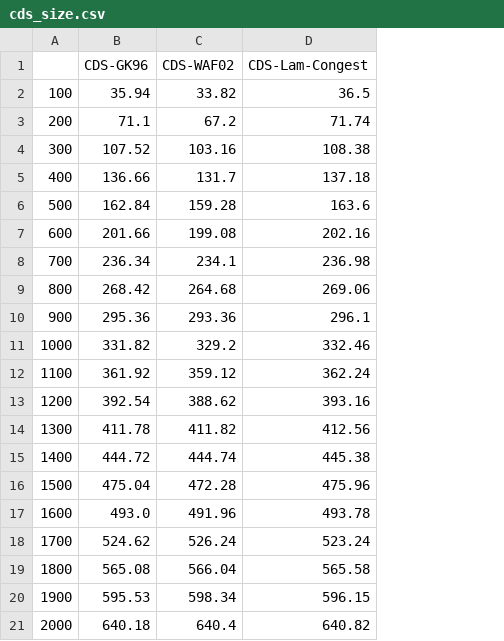
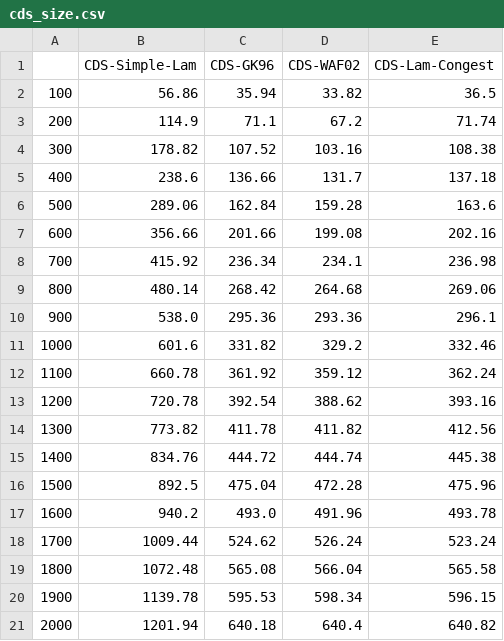
Before and after one commit to lamductan/SCDS, a CSV file: stat/cds_size.csv, drawn as a sheet; the diff names each change by its address in the sheet, - before the commit and + after, or states it on an @@ line.

```diff
--- a/stat/cds_size.csv
+++ b/stat/cds_size.csv
+column B (CDS-Simple-Lam), rows 2-21: 56.86 | 114.9 | 178.82 | 238.6 | 289.06 | 356.66 | 415.92 | 480.14 | 538.0 | 601.6 | 660.78 | 720.78 | 773.82 | 834.76 | 892.5 | 940.2 | 1009.44 | 1072.48 | 1139.78 | 1201.94
```
Also changed, not shown: stat/cds_active_rounds.csv, stat/cds_average_awake.csv, 9 other files.
